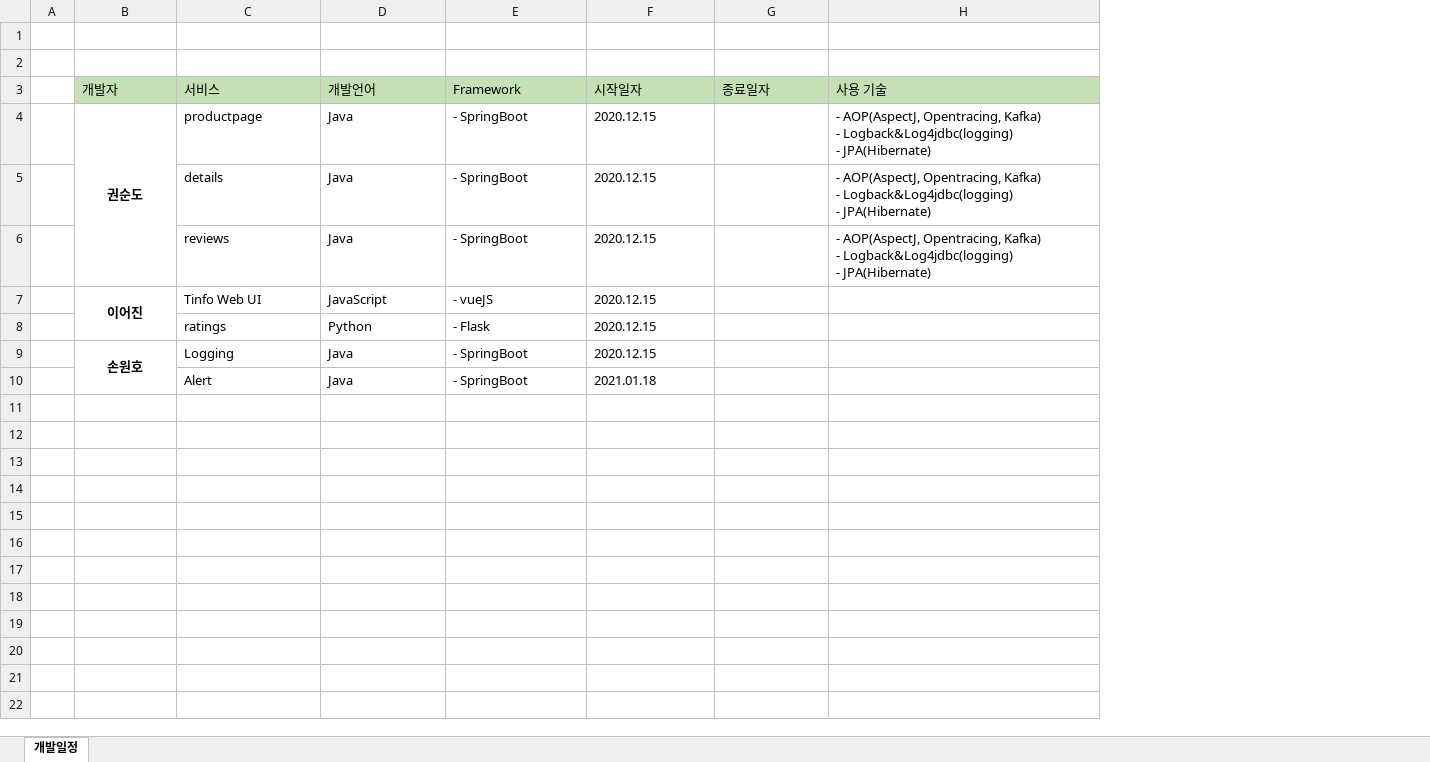
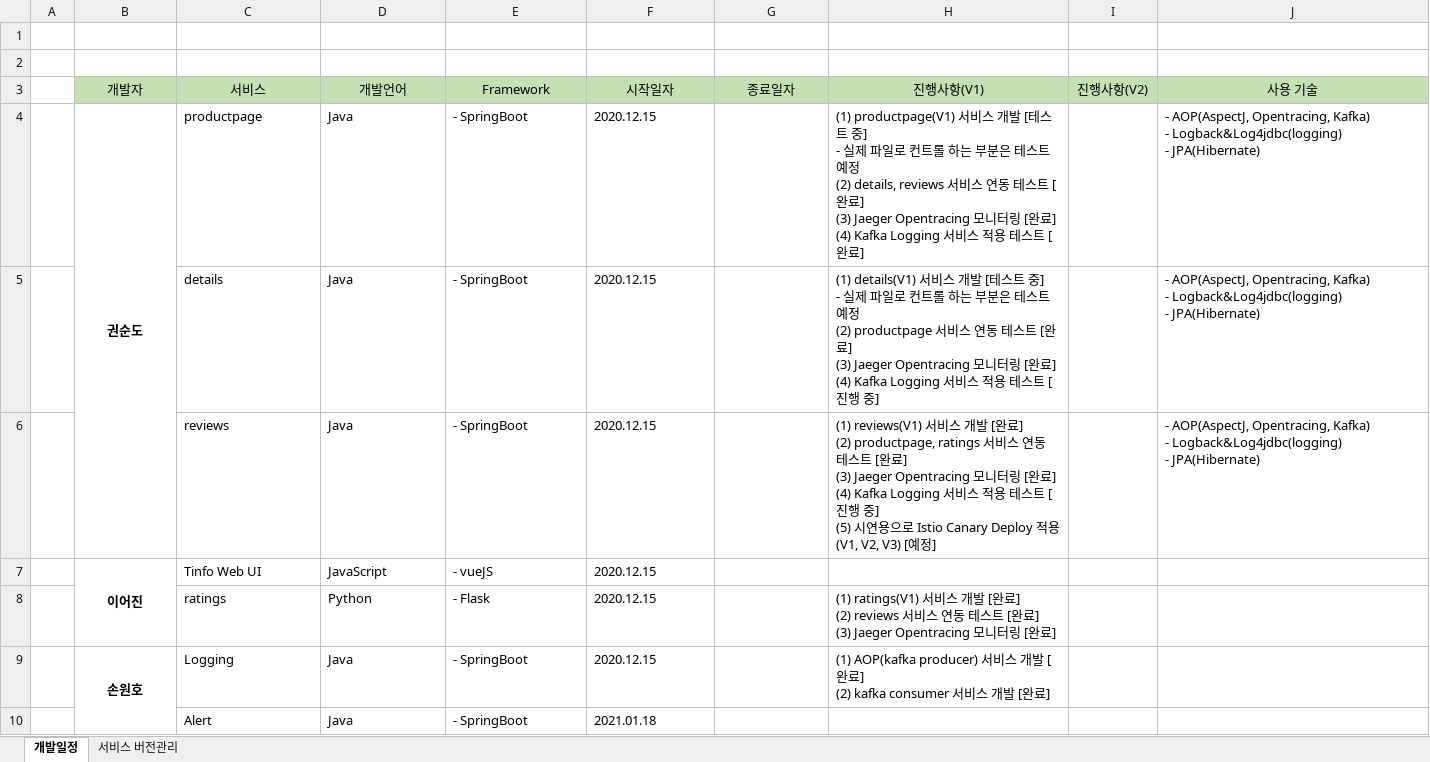
Before and after one commit to HF-ADMIN/demo_project_doc, an Excel workbook: T info/[T Info] 서비스 개발 일정표.xlsx, sheet 개발일정, drawn as a sheet; values as stored, in another font and other column widths than the file's, no borders; addresses are those after the commit; ↵ is a line break in a cell; the diff names each change by its address in the sheet, - before the commit and + after, or states it on an @@ line.

```diff
--- a/T info/[T Info] 서비스 개발 일정표.xlsx (sheet 개발일정)
+++ b/T info/[T Info] 서비스 개발 일정표.xlsx (sheet 개발일정)
+sheet tab: 서비스 버전관리
+column H (진행사항(V1)), rows 4-9: (1) productpage(V1) 서비스 개발 [테스트 중] ↵ - 실제 파일로 컨트롤 하는 부분은 테스트 예정 ↵ (2) details, reviews 서비스 연동 테스트 [완료] ↵ (3) Jaeger Opentracing 모니터링 [완료] ↵ (4) Kafka Logging 서비스 적용 테스트 [완료] | (1) details(V1) 서비스 개발 [테스트 중] ↵ - 실제 파일로 컨트롤 하는 부분은 테스트 예정 ↵ (2) productpage 서비스 연동 테스트 [완료] ↵ (3) Jaeger Opentracing 모니터링 [완료] ↵ (4) Kafka Logging 서비스 적용 테스트 [진행 중] | (1) reviews(V1) 서비스 개발 [완료] ↵ (2) productpage, ratings 서비스 연동 테스트 [완료] ↵ (3) Jaeger Opentracing 모니터링 [완료] ↵ (4) Kafka Logging 서비스 적용 테스트 [진행 중] ↵ (5) 시연용으로 Istio Canary Deploy 적용(V1, V2, V3) [예정] |  | (1) ratings(V1) 서비스 개발 [완료] ↵ (2) reviews 서비스 연동 테스트 [완료] ↵ (3) Jaeger Opentracing 모니터링 [완료] | (1) AOP(kafka producer) 서비스 개발 [완료] ↵ (2) kafka consumer 서비스 개발 [완료]
+column I (진행사항(V2)), empty
-B3:G3 alignment: left
+B3:G3 alignment: center
-J3 alignment: left
+J3 alignment: center
```
Also changed, not shown: T info/[T Info] 서비스 INPUT, OUTPUT 정의서.xlsx.
